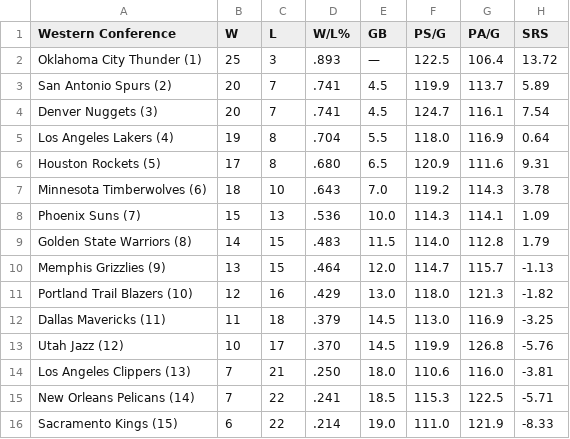
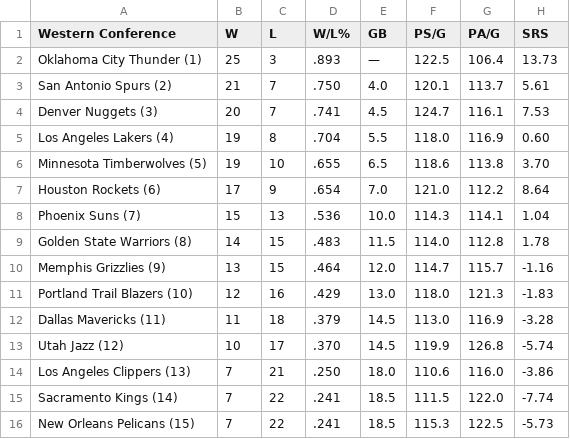
Before and after one commit to caHaber/flat-data-nba-standings, a CSV file: WEST_standings.csv, drawn as a sheet.

```diff
--- a/WEST_standings.csv
+++ b/WEST_standings.csv
@@ -1,16 +1,16 @@
 "Western Conference","W","L","W/L%","GB","PS/G","PA/G","SRS"
-"Oklahoma City Thunder (1) ","25","3",".893","—","122.5","106.4","13.72"
-"San Antonio Spurs (2) ","20","7",".741","4.5","119.9","113.7","5.89"
-"Denver Nuggets (3) ","20","7",".741","4.5","124.7","116.1","7.54"
-"Los Angeles Lakers (4) ","19","8",".704","5.5","118.0","116.9","0.64"
-"Houston Rockets (5) ","17","8",".680","6.5","120.9","111.6","9.31"
-"Minnesota Timberwolves (6) ","18","10",".643","7.0","119.2","114.3","3.78"
-"Phoenix Suns (7) ","15","13",".536","10.0","114.3","114.1","1.09"
-"Golden State Warriors (8) ","14","15",".483","11.5","114.0","112.8","1.79"
-"Memphis Grizzlies (9) ","13","15",".464","12.0","114.7","115.7","-1.13"
-"Portland Trail Blazers (10) ","12","16",".429","13.0","118.0","121.3","-1.82"
-"Dallas Mavericks (11) ","11","18",".379","14.5","113.0","116.9","-3.25"
-"Utah Jazz (12) ","10","17",".370","14.5","119.9","126.8","-5.76"
-"Los Angeles Clippers (13) ","7","21",".250","18.0","110.6","116.0","-3.81"
-"New Orleans Pelicans (14) ","7","22",".241","18.5","115.3","122.5","-5.71"
-"Sacramento Kings (15) ","6","22",".214","19.0","111.0","121.9","-8.33"
+"Oklahoma City Thunder (1) ","25","3",".893","—","122.5","106.4","13.73"
+"San Antonio Spurs (2) ","21","7",".750","4.0","120.1","113.7","5.61"
+"Denver Nuggets (3) ","20","7",".741","4.5","124.7","116.1","7.53"
+"Los Angeles Lakers (4) ","19","8",".704","5.5","118.0","116.9","0.60"
+"Minnesota Timberwolves (5) ","19","10",".655","6.5","118.6","113.8","3.70"
+"Houston Rockets (6) ","17","9",".654","7.0","121.0","112.2","8.64"
+"Phoenix Suns (7) ","15","13",".536","10.0","114.3","114.1","1.04"
+"Golden State Warriors (8) ","14","15",".483","11.5","114.0","112.8","1.78"
+"Memphis Grizzlies (9) ","13","15",".464","12.0","114.7","115.7","-1.16"
+"Portland Trail Blazers (10) ","12","16",".429","13.0","118.0","121.3","-1.83"
+"Dallas Mavericks (11) ","11","18",".379","14.5","113.0","116.9","-3.28"
+"Utah Jazz (12) ","10","17",".370","14.5","119.9","126.8","-5.74"
+"Los Angeles Clippers (13) ","7","21",".250","18.0","110.6","116.0","-3.86"
+"Sacramento Kings (14) ","7","22",".241","18.5","111.5","122.0","-7.74"
+"New Orleans Pelicans (15) ","7","22",".241","18.5","115.3","122.5","-5.73"
```
Also changed, not shown: EAST_standings.csv, 1 other file.
